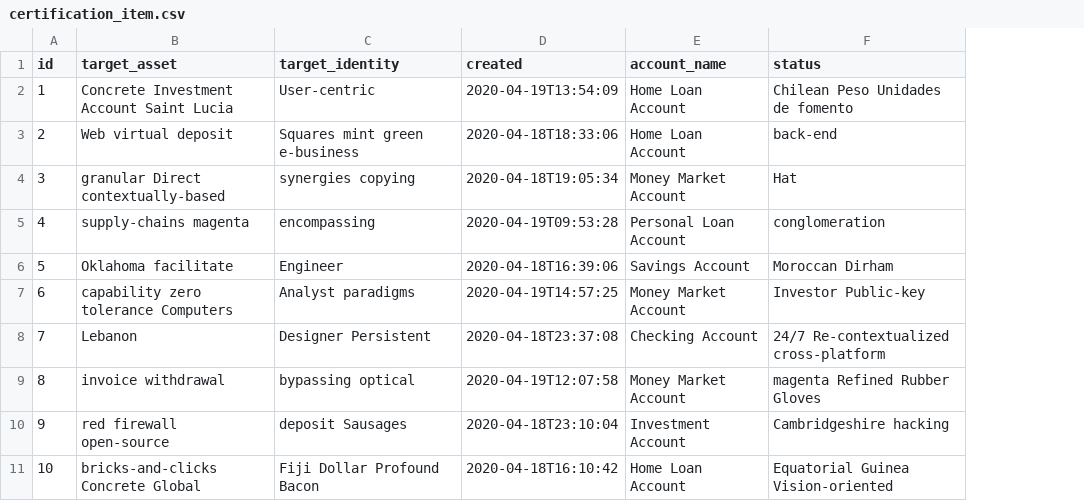
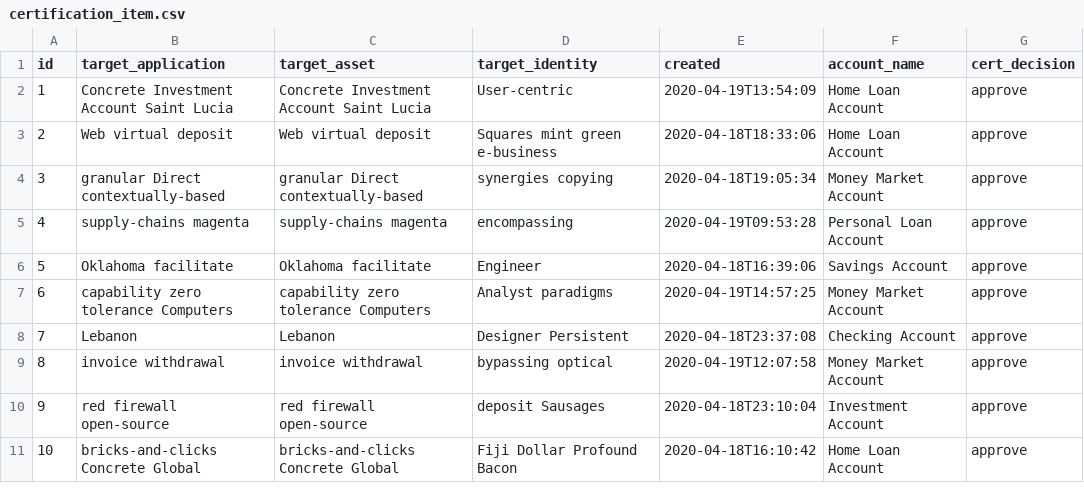
Before and after one commit to Aktarel/recertification-aggregator, a CSV file: src/main/resources/config/liquibase/data/certification_item.csv, drawn as a sheet; removed rows and columns are numbered as before the commit, all else as after; the diff names each change by its address in the sheet, - before the commit and + after, or states it on an @@ line.

```diff
--- a/src/main/resources/config/liquibase/data/certification_item.csv
+++ b/src/main/resources/config/liquibase/data/certification_item.csv
+column B (target_application), rows 2-11: Concrete Investment Account Saint Lucia | Web virtual deposit | granular Direct contextually-based | supply-chains magenta | Oklahoma facilitate | capability zero tolerance Computers | Lebanon | invoice withdrawal | red firewall open-source | bricks-and-clicks Concrete Global
-column F (status), rows 2-11: Chilean Peso Unidades de fomento | back-end | Hat | conglomeration | Moroccan Dirham | Investor Public-key | 24/7 Re-contextualized cross-platform | magenta Refined Rubber Gloves | Cambridgeshire hacking | Equatorial Guinea Vision-oriented
+column G (cert_decision), rows 2-11: all approve
```
Also changed, not shown: 9 other files.
